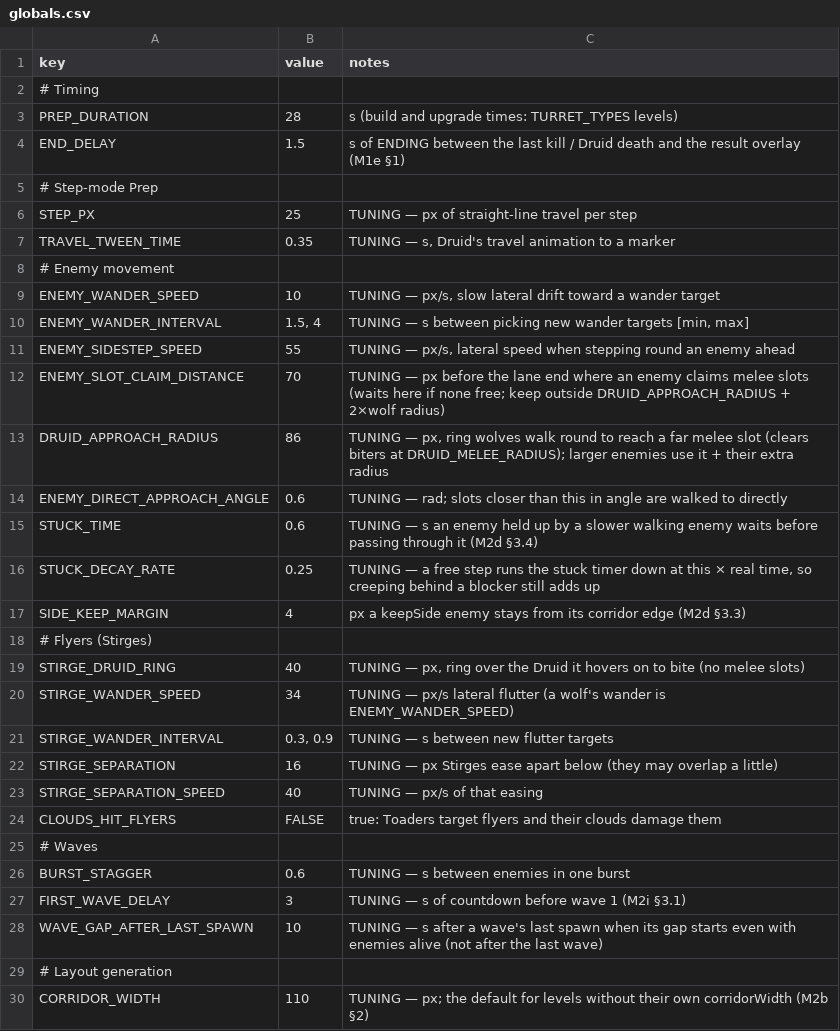
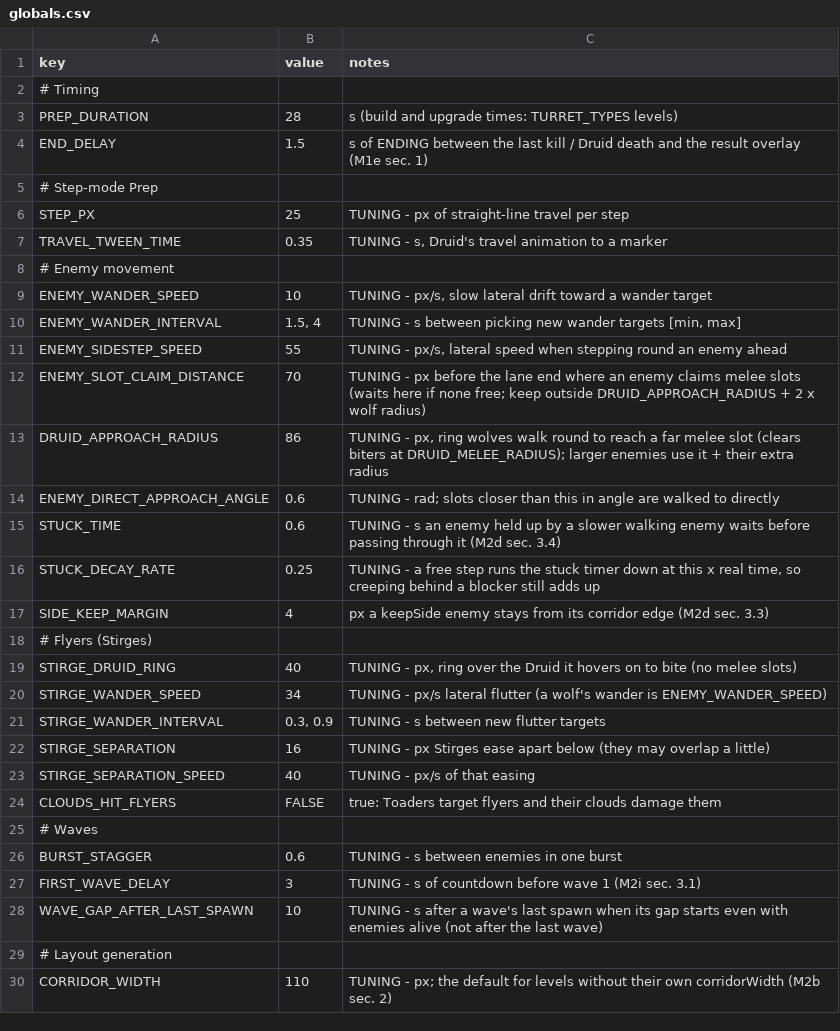
Before and after one commit to 11ofirk-debug/Broceliande, a CSV file: data/globals.csv, drawn as a sheet; only a part is shown; the diff covers the shown part only.

```diff
--- a/data/globals.csv
+++ b/data/globals.csv
@@ -3,28 +3,28 @@ key,value,notes
 PREP_DURATION,28,s (build and upgrade times: TURRET_TYPES levels)
-END_DELAY,1.5,s of ENDING between the last kill / Druid death and the result overlay (M1e §1)
+END_DELAY,1.5,s of ENDING between the last kill / Druid death and the result overlay (M1e sec. 1)
 # Step-mode Prep,,
-STEP_PX,25,TUNING — px of straight-line travel per step
-TRAVEL_TWEEN_TIME,0.35,"TUNING — s, Druid's travel animation to a marker"
+STEP_PX,25,TUNING - px of straight-line travel per step
+TRAVEL_TWEEN_TIME,0.35,"TUNING - s, Druid's travel animation to a marker"
 # Enemy movement,,
-ENEMY_WANDER_SPEED,10,"TUNING — px/s, slow lateral drift toward a wander target"
-ENEMY_WANDER_INTERVAL,"1.5, 4","TUNING — s between picking new wander targets [min, max]"
-ENEMY_SIDESTEP_SPEED,55,"TUNING — px/s, lateral speed when stepping round an enemy ahead"
-ENEMY_SLOT_CLAIM_DISTANCE,70,TUNING — px before the lane end where an enemy claims melee slots (waits here if none free; keep outside DRUID_APPROACH_RADIUS + 2×wolf radius)
-DRUID_APPROACH_RADIUS,86,"TUNING — px, ring wolves walk round to reach a far melee slot (clears biters at DRUID_MELEE_RADIUS); larger enemies use it + their extra radius"
-ENEMY_DIRECT_APPROACH_ANGLE,0.6,TUNING — rad; slots closer than this in angle are walked to directly
-STUCK_TIME,0.6,TUNING — s an enemy held up by a slower walking enemy waits before passing through it (M2d §3.4)
-STUCK_DECAY_RATE,0.25,"TUNING — a free step runs the stuck timer down at this × real time, so creeping behind a blocker still adds up"
-SIDE_KEEP_MARGIN,4,px a keepSide enemy stays from its corridor edge (M2d §3.3)
+ENEMY_WANDER_SPEED,10,"TUNING - px/s, slow lateral drift toward a wander target"
+ENEMY_WANDER_INTERVAL,"1.5, 4","TUNING - s between picking new wander targets [min, max]"
+ENEMY_SIDESTEP_SPEED,55,"TUNING - px/s, lateral speed when stepping round an enemy ahead"
+ENEMY_SLOT_CLAIM_DISTANCE,70,TUNING - px before the lane end where an enemy claims melee slots (waits here if none free; keep outside DRUID_APPROACH_RADIUS + 2 x wolf radius)
+DRUID_APPROACH_RADIUS,86,"TUNING - px, ring wolves walk round to reach a far melee slot (clears biters at DRUID_MELEE_RADIUS); larger enemies use it + their extra radius"
+ENEMY_DIRECT_APPROACH_ANGLE,0.6,TUNING - rad; slots closer than this in angle are walked to directly
+STUCK_TIME,0.6,TUNING - s an enemy held up by a slower walking enemy waits before passing through it (M2d sec. 3.4)
+STUCK_DECAY_RATE,0.25,"TUNING - a free step runs the stuck timer down at this x real time, so creeping behind a blocker still adds up"
+SIDE_KEEP_MARGIN,4,px a keepSide enemy stays from its corridor edge (M2d sec. 3.3)
 # Flyers (Stirges),,
-STIRGE_DRUID_RING,40,"TUNING — px, ring over the Druid it hovers on to bite (no melee slots)"
-STIRGE_WANDER_SPEED,34,TUNING — px/s lateral flutter (a wolf's wander is ENEMY_WANDER_SPEED)
-STIRGE_WANDER_INTERVAL,"0.3, 0.9",TUNING — s between new flutter targets
-STIRGE_SEPARATION,16,TUNING — px Stirges ease apart below (they may overlap a little)
-STIRGE_SEPARATION_SPEED,40,TUNING — px/s of that easing
+STIRGE_DRUID_RING,40,"TUNING - px, ring over the Druid it hovers on to bite (no melee slots)"
+STIRGE_WANDER_SPEED,34,TUNING - px/s lateral flutter (a wolf's wander is ENEMY_WANDER_SPEED)
+STIRGE_WANDER_INTERVAL,"0.3, 0.9",TUNING - s between new flutter targets
+STIRGE_SEPARATION,16,TUNING - px Stirges ease apart below (they may overlap a little)
+STIRGE_SEPARATION_SPEED,40,TUNING - px/s of that easing
 CLOUDS_HIT_FLYERS,FALSE,true: Toaders target flyers and their clouds damage them
 # Waves,,
-BURST_STAGGER,0.6,TUNING — s between enemies in one burst
-FIRST_WAVE_DELAY,3,TUNING — s of countdown before wave 1 (M2i §3.1)
-WAVE_GAP_AFTER_LAST_SPAWN,10,TUNING — s after a wave's last spawn when its gap starts even with enemies alive (not after the last wave)
+BURST_STAGGER,0.6,TUNING - s between enemies in one burst
+FIRST_WAVE_DELAY,3,TUNING - s of countdown before wave 1 (M2i sec. 3.1)
+WAVE_GAP_AFTER_LAST_SPAWN,10,TUNING - s after a wave's last spawn when its gap starts even with enemies alive (not after the last wave)
 # Layout generation,,
-CORRIDOR_WIDTH,110,TUNING — px; the default for levels without their own corridorWidth (M2b §2)
+CORRIDOR_WIDTH,110,TUNING - px; the default for levels without their own corridorWidth (M2b sec. 2)
```
Also changed, not shown: 28 edited cells elsewhere in this file, data/druid.csv, data/stats.csv, 1 other file.
